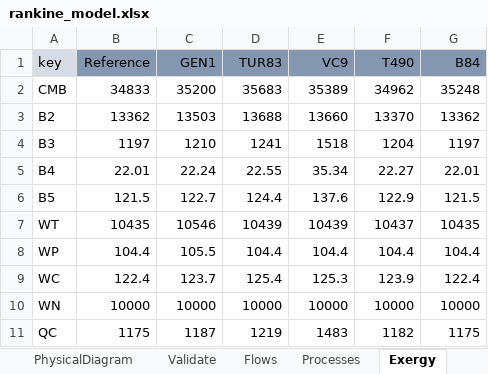
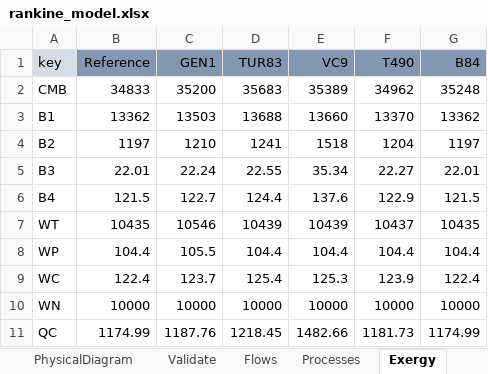
Before and after one commit to ctorrescuadra/TaesLab, an Excel workbook: Examples/rankine/rankine_model.xlsx, sheet Exergy, drawn as a sheet; values as stored, in another font and other column widths than the file's, no borders; the diff names each change by its address in the sheet, - before the commit and + after, or states it on an @@ line.

Commit message:
Code Revision 230911
- Improve TaesLab app
- Correct a bug in cGraphResults
- Improve tables on cDiagnosis/cResultTableBuilder

```diff
--- a/Examples/rankine/rankine_model.xlsx (sheet Exergy)
+++ b/Examples/rankine/rankine_model.xlsx (sheet Exergy)
-A3 (key): B2
+A3 (key): B1
-A4 (key): B3
+A4 (key): B2
-A5 (key): B4
+A5 (key): B3
-A6 (key): B5
+A6 (key): B4
-B11 (Reference): 1175
+B11 (Reference): 1174.99
-C11 (GEN1): 1187
+C11 (GEN1): 1187.76
-D11 (TUR83): 1219
+D11 (TUR83): 1218.45
-E11 (VC9): 1483
+E11 (VC9): 1482.66
-F11 (T490): 1182
+F11 (T490): 1181.73
-G11 (B84): 1175
+G11 (B84): 1174.99
```
Also changed, not shown: sheet Processes, sheet Flows, charts or pictures, Examples/rankine/rankine0_model.xlsx, 8 other files.
